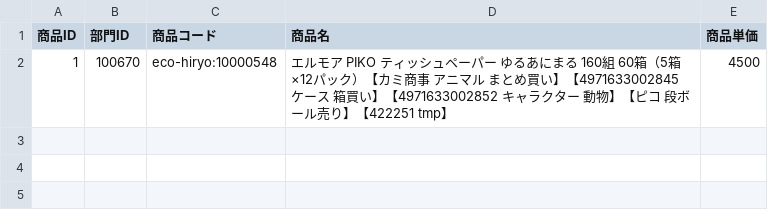
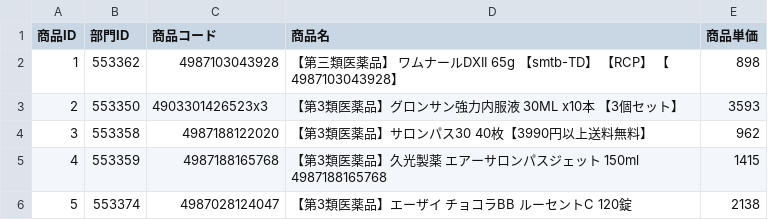
Before and after one commit to mtatsuki/Chapars_hew, a CSV file: html/pages/product_data.csv, drawn as a sheet; removed rows and columns are numbered as before the commit, all else as after; the diff names each change by its address in the sheet, - before the commit and + after, or states it on an @@ line.

```diff
--- a/html/pages/product_data.csv
+++ b/html/pages/product_data.csv
-row 2: 1 | 100670 | eco-hiryo:10000548 | エルモア PIKO ティッシュペーパー ゆるあにまる 160組 60箱（5箱×12パック）【カミ商事 アニマル まとめ買い】【4971633002845 ケース 箱買い】【4971633002852 キャラクター 動物】【ピコ 段ボール売り】【422251 tmp】 | 4500
+row 2: 1 | 553362 | 4987103043928 | 【第三類医薬品】 ワムナールDXII 65g 【smtb-TD】 【RCP】 【4987103043928】 | 898
+row 3: 2 | 553350 | 4903301426523x3 | 【第3類医薬品】グロンサン強力内服液 30ML x10本 【3個セット】 | 3593
+row 4: 3 | 553358 | 4987188122020 | 【第3類医薬品】サロンパス30 40枚【3990円以上送料無料】 | 962
+row 5: 4 | 553359 | 4987188165768 | 【第3類医薬品】久光製薬 エアーサロンパスジェット 150ml 4987188165768 | 1415
+row 6: 5 | 553374 | 4987028124047 | 【第3類医薬品】エーザイ チョコラBB ルーセントC 120錠 | 2138
```
Also changed, not shown: 2 other files.
